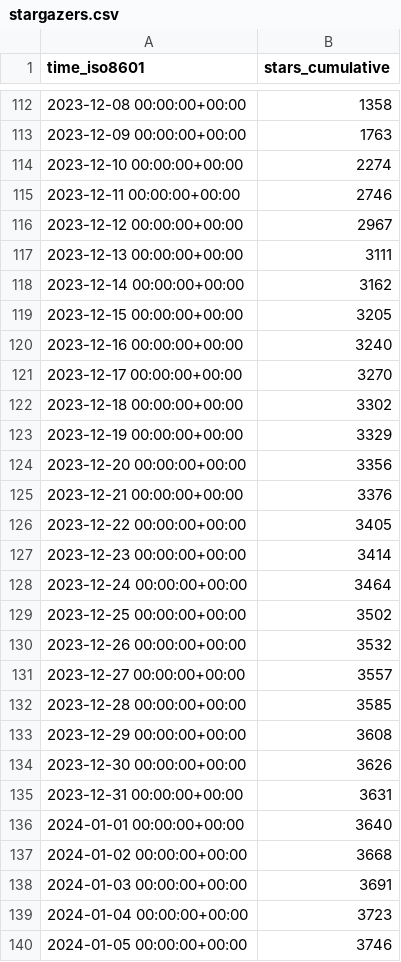
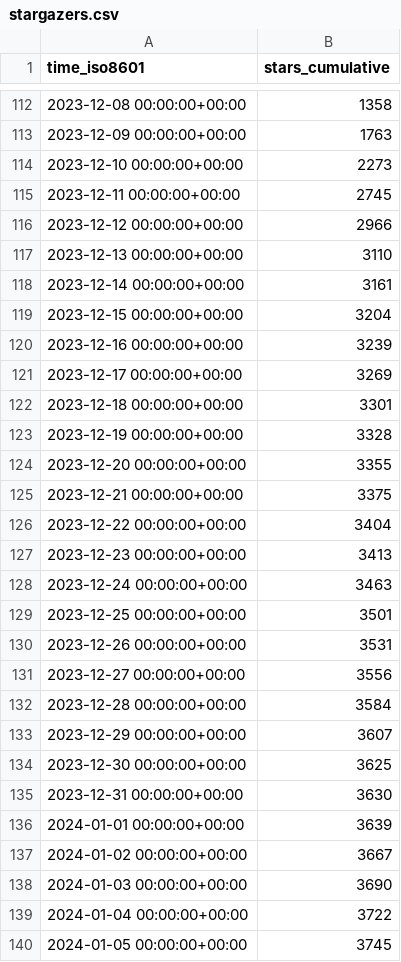
Before and after one commit to ericminner/superduperdb, a CSV file: SuperDuperDB/superduperdb/ghrs-data/stargazers.csv, drawn as a sheet; only a part is shown, gaps mark what is left out; the diff covers the shown part only.

```diff
--- a/SuperDuperDB/superduperdb/ghrs-data/stargazers.csv
+++ b/SuperDuperDB/superduperdb/ghrs-data/stargazers.csv
@@ -113,28 +113,28 @@ time_iso8601,stars_cumulative
 2023-12-09 00:00:00+00:00,1763
-2023-12-10 00:00:00+00:00,2274
-2023-12-11 00:00:00+00:00,2746
-2023-12-12 00:00:00+00:00,2967
-2023-12-13 00:00:00+00:00,3111
-2023-12-14 00:00:00+00:00,3162
-2023-12-15 00:00:00+00:00,3205
-2023-12-16 00:00:00+00:00,3240
-2023-12-17 00:00:00+00:00,3270
-2023-12-18 00:00:00+00:00,3302
-2023-12-19 00:00:00+00:00,3329
-2023-12-20 00:00:00+00:00,3356
-2023-12-21 00:00:00+00:00,3376
-2023-12-22 00:00:00+00:00,3405
-2023-12-23 00:00:00+00:00,3414
-2023-12-24 00:00:00+00:00,3464
-2023-12-25 00:00:00+00:00,3502
-2023-12-26 00:00:00+00:00,3532
-2023-12-27 00:00:00+00:00,3557
-2023-12-28 00:00:00+00:00,3585
-2023-12-29 00:00:00+00:00,3608
-2023-12-30 00:00:00+00:00,3626
-2023-12-31 00:00:00+00:00,3631
-2024-01-01 00:00:00+00:00,3640
-2024-01-02 00:00:00+00:00,3668
-2024-01-03 00:00:00+00:00,3691
-2024-01-04 00:00:00+00:00,3723
-2024-01-05 00:00:00+00:00,3746
+2023-12-10 00:00:00+00:00,2273
+2023-12-11 00:00:00+00:00,2745
+2023-12-12 00:00:00+00:00,2966
+2023-12-13 00:00:00+00:00,3110
+2023-12-14 00:00:00+00:00,3161
+2023-12-15 00:00:00+00:00,3204
+2023-12-16 00:00:00+00:00,3239
+2023-12-17 00:00:00+00:00,3269
+2023-12-18 00:00:00+00:00,3301
+2023-12-19 00:00:00+00:00,3328
+2023-12-20 00:00:00+00:00,3355
+2023-12-21 00:00:00+00:00,3375
+2023-12-22 00:00:00+00:00,3404
+2023-12-23 00:00:00+00:00,3413
+2023-12-24 00:00:00+00:00,3463
+2023-12-25 00:00:00+00:00,3501
+2023-12-26 00:00:00+00:00,3531
+2023-12-27 00:00:00+00:00,3556
+2023-12-28 00:00:00+00:00,3584
+2023-12-29 00:00:00+00:00,3607
+2023-12-30 00:00:00+00:00,3625
+2023-12-31 00:00:00+00:00,3630
+2024-01-01 00:00:00+00:00,3639
+2024-01-02 00:00:00+00:00,3667
+2024-01-03 00:00:00+00:00,3690
+2024-01-04 00:00:00+00:00,3722
+2024-01-05 00:00:00+00:00,3745
```
Also changed, not shown: 1 added row and 36 edited cells elsewhere in this file.
